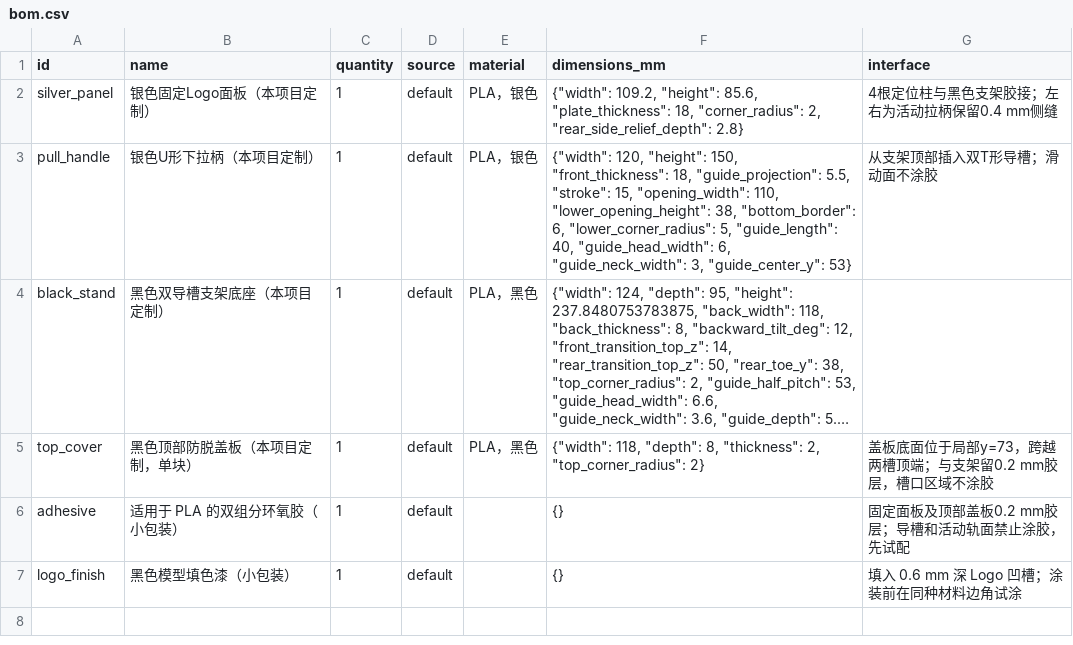
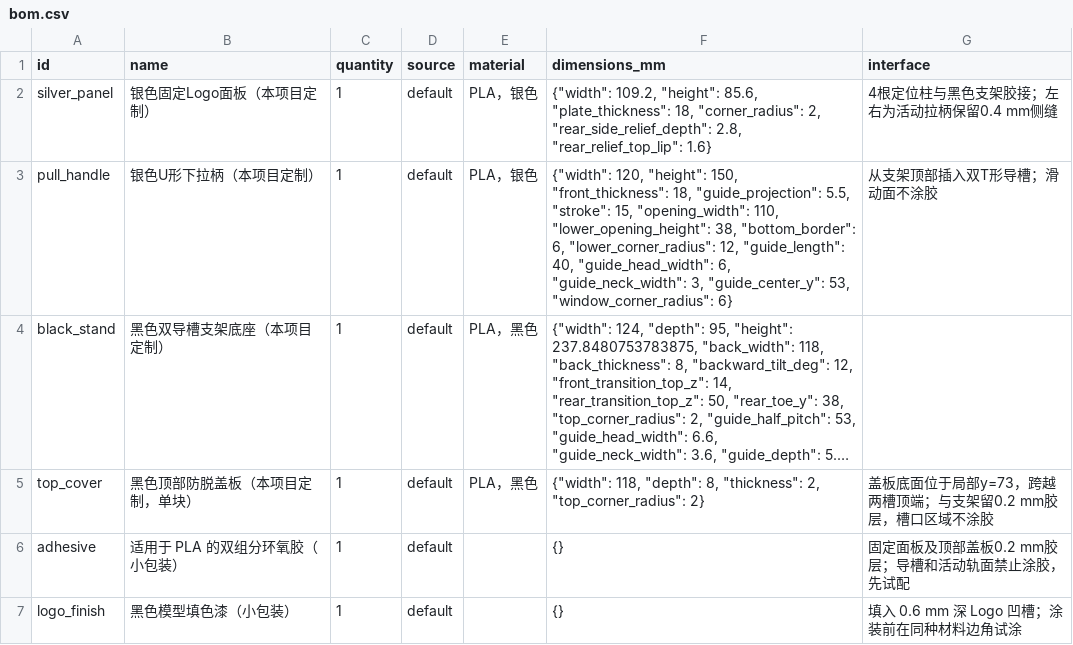
Before and after one commit to Joshua2046c/Token, a CSV file: product/bom.csv, drawn as a sheet; long unchanged cells end in …; the diff names each change by its address in the sheet, - before the commit and + after, or states it on an @@ line.

Commit message:
fix(cad): fill silver top notches and refine handle corner curves

```diff
--- a/product/bom.csv
+++ b/product/bom.csv
-F2 (dimensions_mm): …2, "rear_side_relief_depth": 2.8}
+F2 (dimensions_mm): …2, "rear_side_relief_depth": 2.8, "rear_relief_top_lip": 1.6}
-F3 (dimensions_mm): …6, "lower_corner_radius": 5, "guide_length": 40, "guide_head_width": 6, "guide_neck_width": 3, "guide_center_y": 53}
+F3 (dimensions_mm): …6, "lower_corner_radius": 12, "guide_length": 40, "guide_head_width": 6, "guide_neck_width": 3, "guide_center_y": 53, "window_corner_radius": 6}
```
Also changed, not shown: 12 other files.
